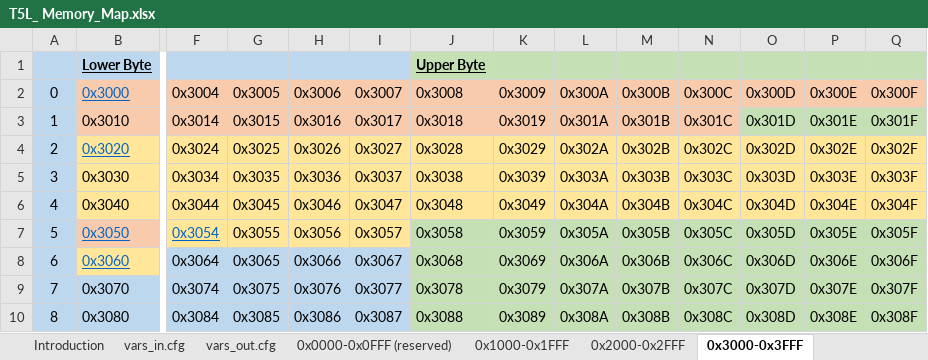
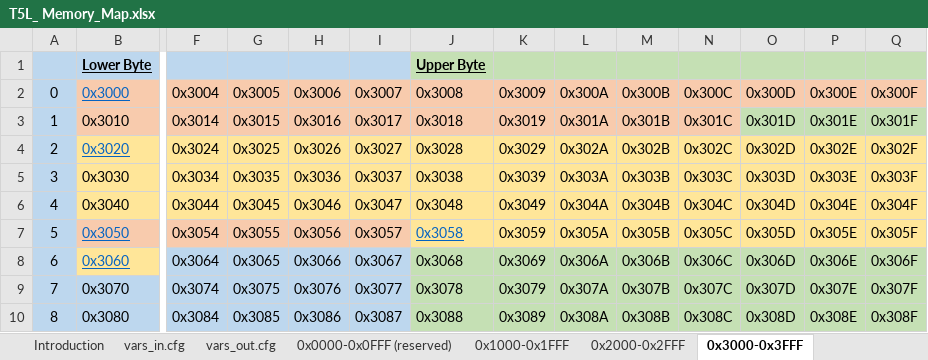
Before and after one commit to Thinkersbluff/DGUS-Reloaded_for_CR6-DWIN-SET_Component, an Excel workbook: project/DGUSTools & References/T5L_ Memory_Map.xlsx, sheet 0x3000-0x3FFF, drawn as a sheet; only a part is shown, gaps mark what is left out; values as stored, in another font and other column widths than the file's, no borders; the diff names each change by its address in the sheet, - before the commit and + after, or states it on an @@ line.

```diff
--- a/project/DGUSTools & References/T5L_ Memory_Map.xlsx (sheet 0x3000-0x3FFF)
+++ b/project/DGUSTools & References/T5L_ Memory_Map.xlsx (sheet 0x3000-0x3FFF)
-F7:I7 fill: #FFE699
+F7:I7 fill: #F8CBAD
@@ F7 underline: on → off, text colour: #0563C1 → black @@
-J7:Q7 fill: #C5E0B4
+J7:Q7 fill: #FFE699
@@ J7 underline: off → on, text colour: black → #0563C1 @@
```
Also changed, not shown: sheet 0x5000-0x5FFF, sheet vars_out.cfg, sheet vars_in.cfg, sheet 0x2000-0x2FFF, 41 other files.
